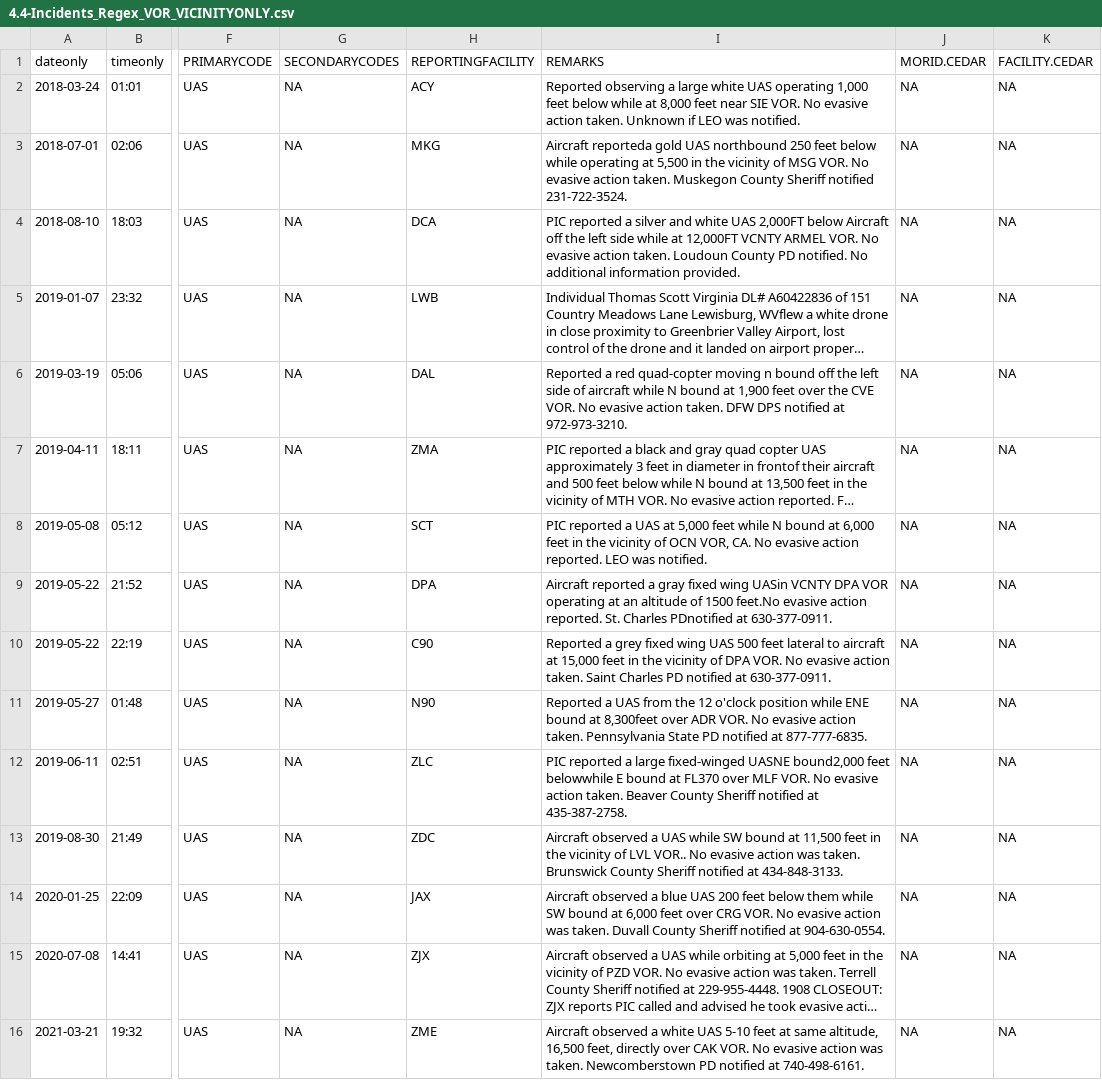
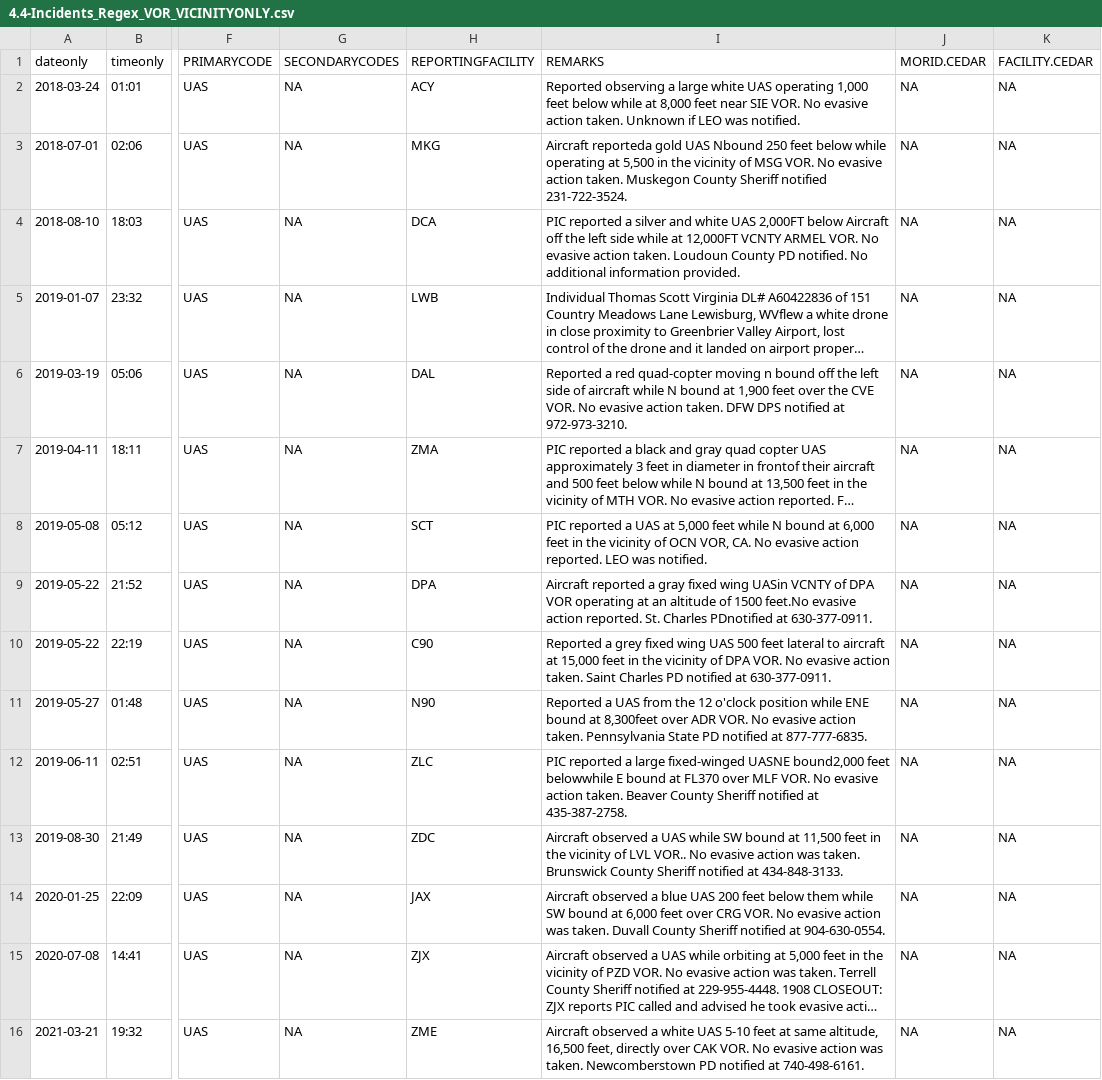
Before and after one commit to LexMG/DAEN690-FAA-UAS, a CSV file: 4.4-Incidents_Regex_VOR_VICINITYONLY.csv, drawn as a sheet; only a part is shown, gaps mark what is left out; long unchanged cells end in …; the diff names each change by its address in the sheet, - before the commit and + after, or states it on an @@ line.

```diff
--- a/4.4-Incidents_Regex_VOR_VICINITYONLY.csv
+++ b/4.4-Incidents_Regex_VOR_VICINITYONLY.csv
-I3 (REMARKS): …gold UAS northbound 250 feet…
+I3 (REMARKS): …gold UAS Nbound 250 feet…
-I9 (REMARKS): …UASin VCNTY DPA VOR…
+I9 (REMARKS): …UASin VCNTY of DPA VOR…
```
Also changed, not shown: 04-Incidents_Regex_VOR.csv, 05-Incidents_Regex_RWY.csv, 11 other files.
